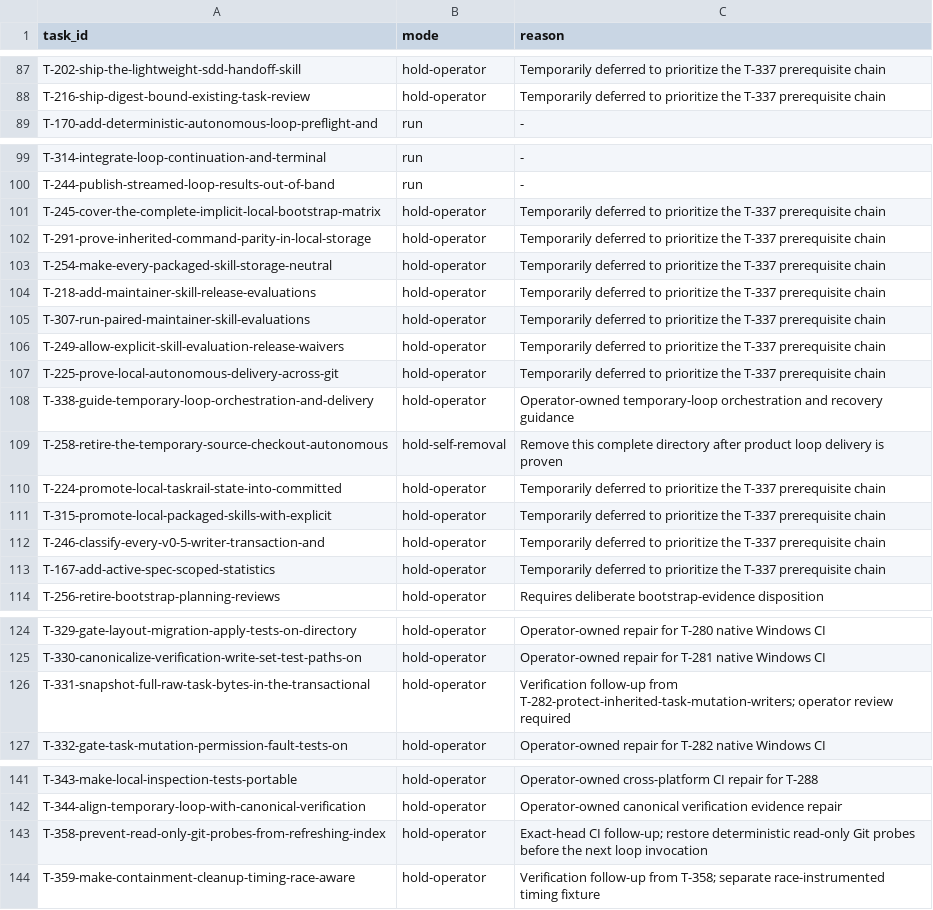
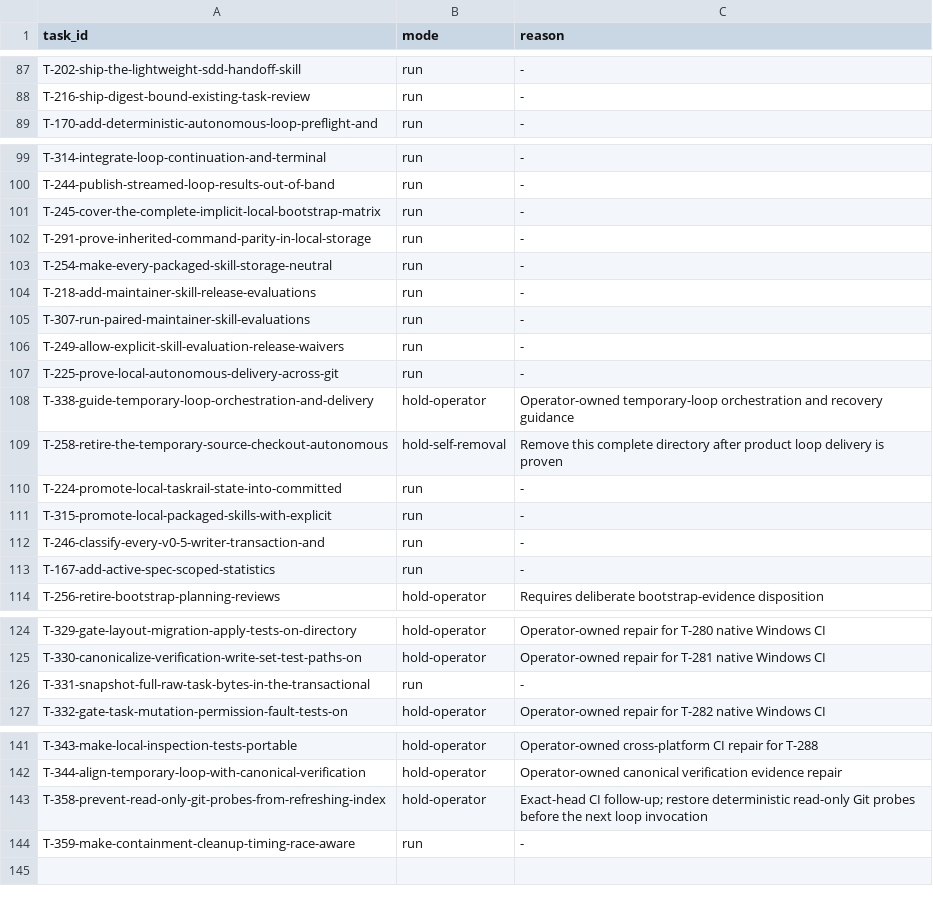
Before and after one commit to tessariq/taskrail, a TSV file: scripts/autonomous-loop/queue.tsv, drawn as a sheet; only a part is shown, gaps mark what is left out; the diff covers the shown part only; the diff names each change by its address in the sheet, - before the commit and + after, or states it on an @@ line.

Commit message:
chore: enable remaining v0.5 loop work
Release the routine v0.5 tasks that were temporarily held while the
product loop and operator bridge were being completed. Keep the
bootstrap evidence, self-removal, and final release gates under
explicit operator control.

```diff
--- a/scripts/autonomous-loop/queue.tsv
+++ b/scripts/autonomous-loop/queue.tsv
-B87:B88 (mode): hold-operator
+B87:B88 (mode): run
-C87:C88 (reason): Temporarily deferred to prioritize the T-337 prerequisite chain
+C87:C88 (reason): -
-B101:B107 (mode): hold-operator
+B101:B107 (mode): run
-C101:C107 (reason): Temporarily deferred to prioritize the T-337 prerequisite chain
+C101:C107 (reason): -
-B110:B113 (mode): hold-operator
+B110:B113 (mode): run
-C110:C113 (reason): Temporarily deferred to prioritize the T-337 prerequisite chain
+C110:C113 (reason): -
-B126 (mode): hold-operator
+B126 (mode): run
-C126 (reason): Verification follow-up from T-282-protect-inherited-task-mutation-writers; operator review required
+C126 (reason): -
-B144 (mode): hold-operator
+B144 (mode): run
-C144 (reason): Verification follow-up from T-358; separate race-instrumented timing fixture
+C144 (reason): -
```
Also changed, not shown: 38 edited cells elsewhere in this file.
